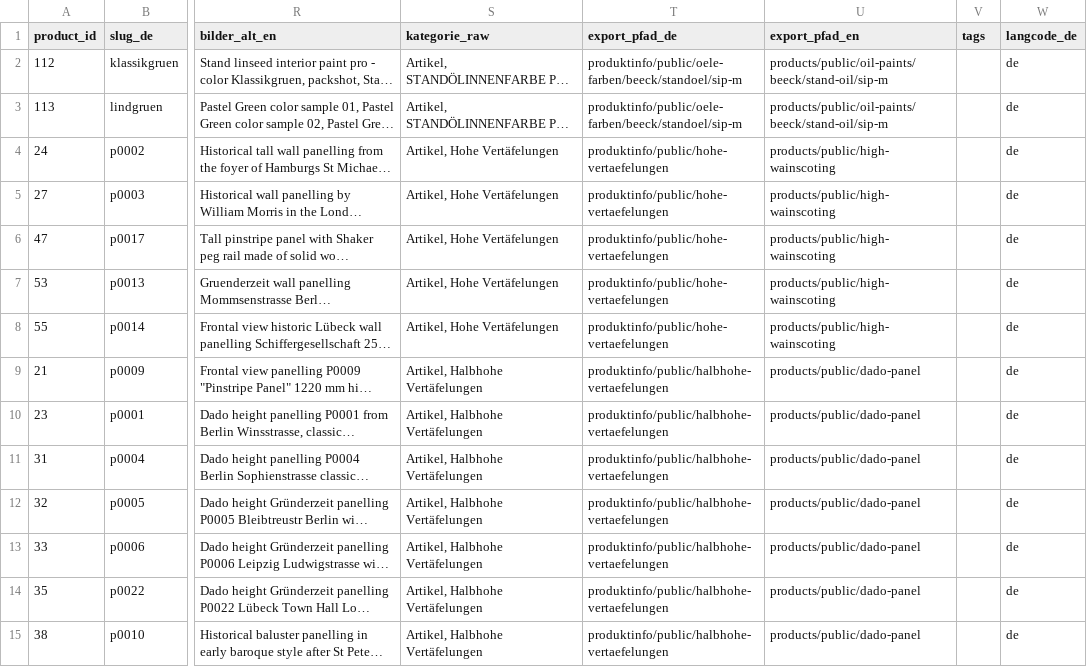
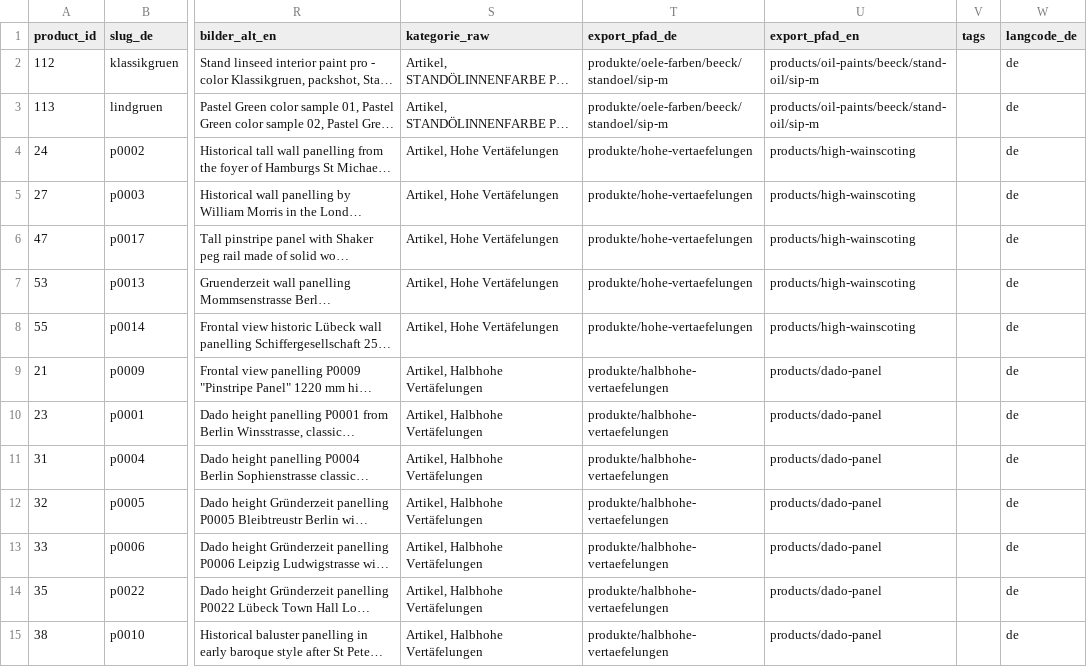
Before and after one commit to Vertafelungen/vertaefelungen, a CSV file: wissen/ssot/SSOT.csv, drawn as a sheet; only a part is shown, gaps mark what is left out; long unchanged cells end in …; the diff covers the shown part only; the diff names each change by its address in the sheet, - before the commit and + after, or states it on an @@ line.

Commit message:
migration: rewrite categories.csv and SSOT export paths for new tree

```diff
--- a/wissen/ssot/SSOT.csv
+++ b/wissen/ssot/SSOT.csv
-T2:T3 (export_pfad_de): produktinfo/public/oele-farben/beeck/standoel/sip-m
+T2:T3 (export_pfad_de): produkte/oele-farben/beeck/standoel/sip-m
-U2:U3 (export_pfad_en): products/public/oil-paints/beeck/stand-oil/sip-m
+U2:U3 (export_pfad_en): products/oil-paints/beeck/stand-oil/sip-m
-T4:T8 (export_pfad_de): produktinfo/public/hohe-vertaefelungen
+T4:T8 (export_pfad_de): produkte/hohe-vertaefelungen
-U4:U8 (export_pfad_en): products/public/high-wainscoting
+U4:U8 (export_pfad_en): products/high-wainscoting
-T9:T15 (export_pfad_de): produktinfo/public/halbhohe-vertaefelungen
+T9:T15 (export_pfad_de): produkte/halbhohe-vertaefelungen
-U9:U15 (export_pfad_en): products/public/dado-panel
+U9:U15 (export_pfad_en): products/dado-panel
```
Also changed, not shown: 134 edited cells elsewhere in this file, wissen/ssot/categories.csv.
